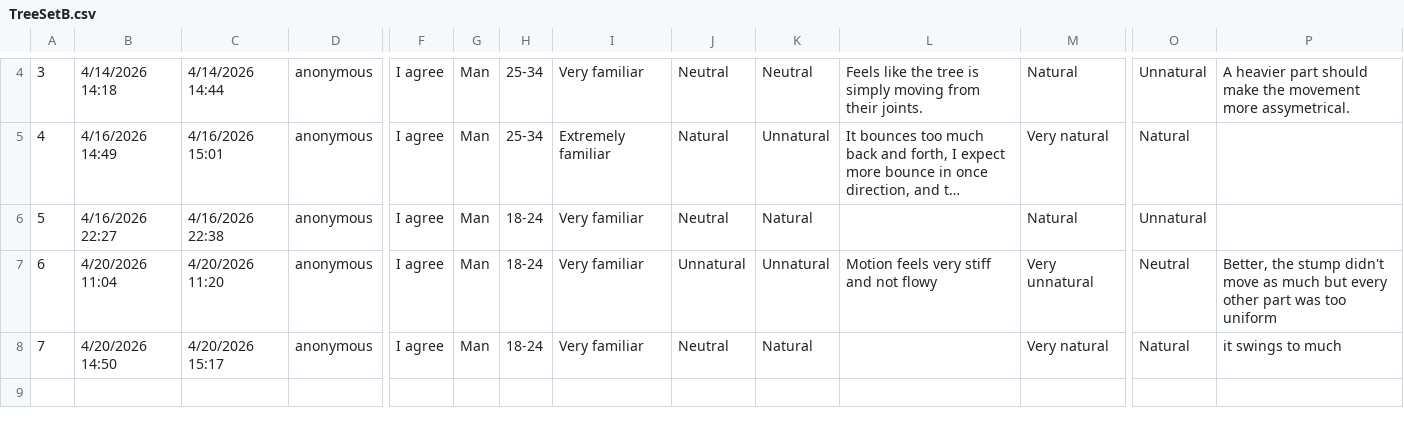
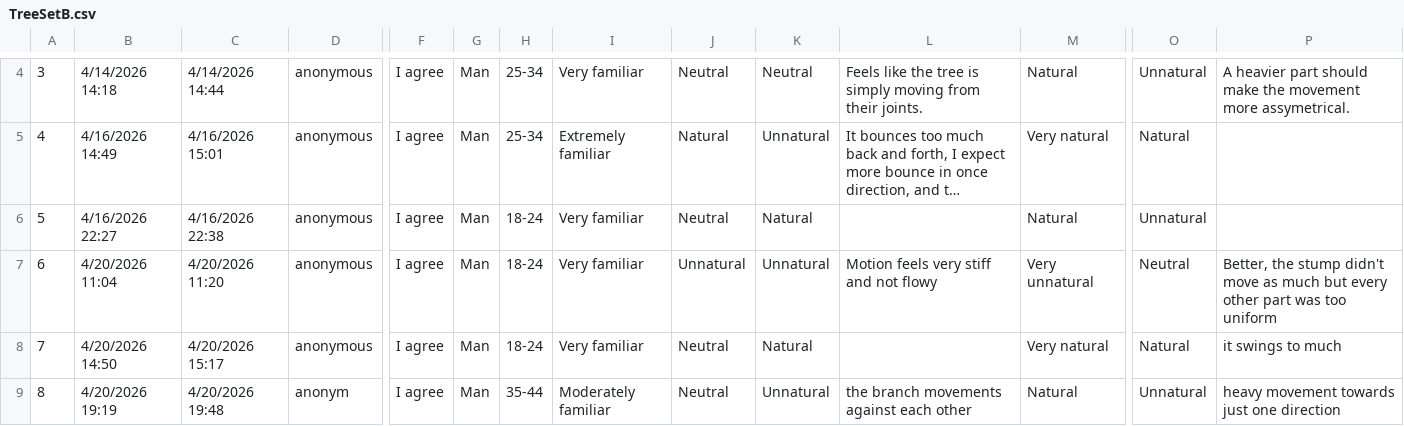
Before and after one commit to fhagerstrom/tree-motion-analysis, a CSV file: TreeSetB.csv, drawn as a sheet; only a part is shown, gaps mark what is left out; long unchanged cells end in …; rows hold the shown columns only; the diff names each change by its address in the sheet, - before the commit and + after, or states it on an @@ line.

```diff
--- a/TreeSetB.csv
+++ b/TreeSetB.csv
+row 9: 8 | 4/20/2026 19:19 | 4/20/2026 19:48 | anonym | I agree | Man | 35-44 | Moderately familiar | Neutral | Unnatural | the branch movements against each other | Natural | Unnatural | heavy movement towards just one direction
```
Also changed, not shown: TreeSetA.csv, TreeSetC.csv, 2 other files.
